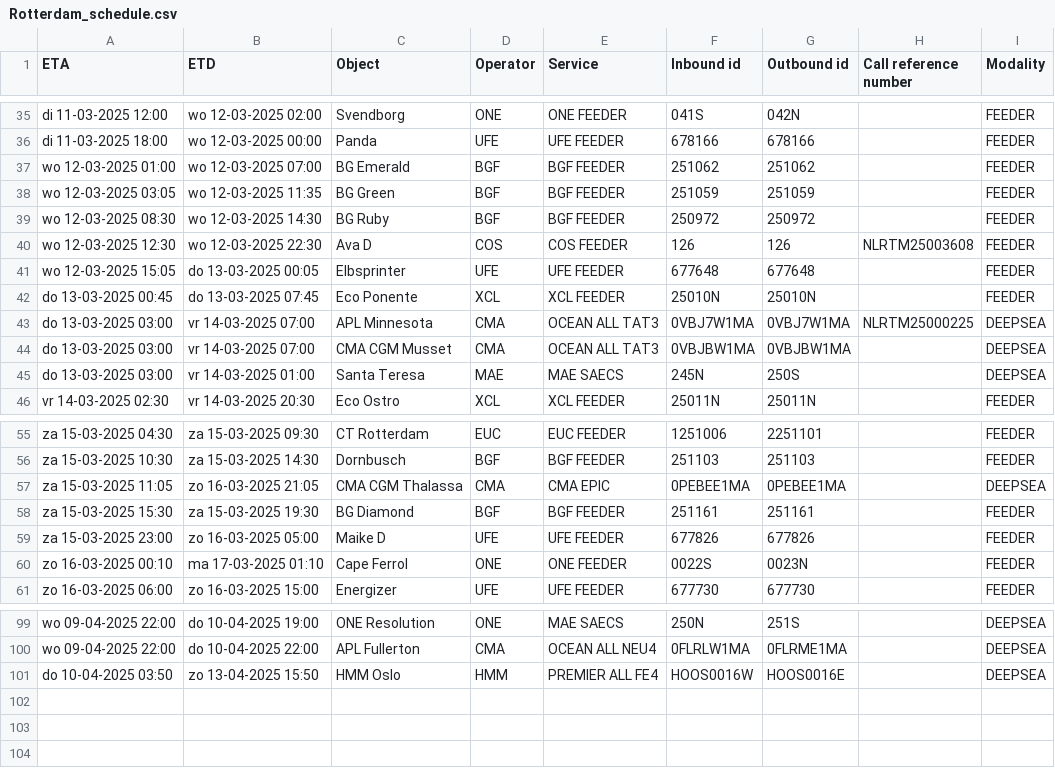
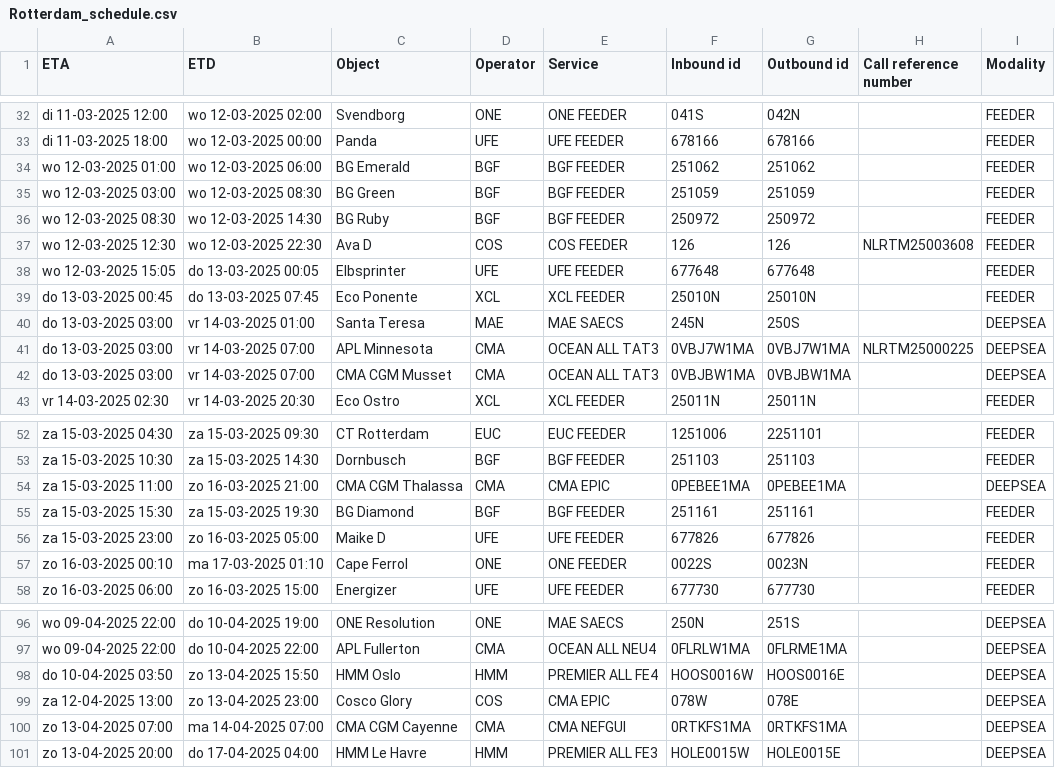
Before and after one commit to adamsurzyn-ONE/selenium_githubactions_template, a CSV file: Rotterdam_schedule.csv, drawn as a sheet; only a part is shown, gaps mark what is left out; the diff covers the shown part only.

```diff
--- a/Rotterdam_schedule.csv
+++ b/Rotterdam_schedule.csv
@@ -36,4 +33,4 @@ di 11-03-2025 12:00,wo 12-03-2025 02:00,Svendborg,ONE,ONE FEEDER,041S,042N,,FEED
 di 11-03-2025 18:00,wo 12-03-2025 00:00,Panda,UFE,UFE FEEDER,678166,678166,,FEEDER
-wo 12-03-2025 01:00,wo 12-03-2025 07:00,BG Emerald,BGF,BGF FEEDER,251062,251062,,FEEDER
-wo 12-03-2025 03:05,wo 12-03-2025 11:35,BG Green,BGF,BGF FEEDER,251059,251059,,FEEDER
+wo 12-03-2025 01:00,wo 12-03-2025 06:00,BG Emerald,BGF,BGF FEEDER,251062,251062,,FEEDER
+wo 12-03-2025 03:00,wo 12-03-2025 08:30,BG Green,BGF,BGF FEEDER,251059,251059,,FEEDER
 wo 12-03-2025 08:30,wo 12-03-2025 14:30,BG Ruby,BGF,BGF FEEDER,250972,250972,,FEEDER
@@ -42,5 +39,5 @@ wo 12-03-2025 15:05,do 13-03-2025 00:05,Elbsprinter,UFE,UFE FEEDER,677648,677648
 do 13-03-2025 00:45,do 13-03-2025 07:45,Eco Ponente,XCL,XCL FEEDER,25010N,25010N,,FEEDER
+do 13-03-2025 03:00,vr 14-03-2025 01:00,Santa Teresa,MAE,MAE SAECS,245N,250S,,DEEPSEA
 do 13-03-2025 03:00,vr 14-03-2025 07:00,APL Minnesota,CMA,OCEAN ALL TAT3,0VBJ7W1MA,0VBJ7W1MA,NLRTM25000225,DEEPSEA
 do 13-03-2025 03:00,vr 14-03-2025 07:00,CMA CGM Musset,CMA,OCEAN ALL TAT3,0VBJBW1MA,0VBJBW1MA,,DEEPSEA
-do 13-03-2025 03:00,vr 14-03-2025 01:00,Santa Teresa,MAE,MAE SAECS,245N,250S,,DEEPSEA
 vr 14-03-2025 02:30,vr 14-03-2025 20:30,Eco Ostro,XCL,XCL FEEDER,25011N,25011N,,FEEDER
@@ -56,3 +53,3 @@ za 15-03-2025 04:30,za 15-03-2025 09:30,CT Rotterdam,EUC,EUC FEEDER,1251006,2251
 za 15-03-2025 10:30,za 15-03-2025 14:30,Dornbusch,BGF,BGF FEEDER,251103,251103,,FEEDER
-za 15-03-2025 11:05,zo 16-03-2025 21:05,CMA CGM Thalassa,CMA,CMA EPIC,0PEBEE1MA,0PEBEE1MA,,DEEPSEA
+za 15-03-2025 11:00,zo 16-03-2025 21:00,CMA CGM Thalassa,CMA,CMA EPIC,0PEBEE1MA,0PEBEE1MA,,DEEPSEA
 za 15-03-2025 15:30,za 15-03-2025 19:30,BG Diamond,BGF,BGF FEEDER,251161,251161,,FEEDER
@@ -101 +98,4 @@ wo 09-04-2025 22:00,do 10-04-2025 22:00,APL Fullerton,CMA,OCEAN ALL NEU4,0FLRLW1
 do 10-04-2025 03:50,zo 13-04-2025 15:50,HMM Oslo,HMM,PREMIER ALL FE4,HOOS0016W,HOOS0016E,,DEEPSEA
+za 12-04-2025 13:00,zo 13-04-2025 23:00,Cosco Glory,COS,CMA EPIC,078W,078E,,DEEPSEA
+zo 13-04-2025 07:00,ma 14-04-2025 07:00,CMA CGM Cayenne,CMA,CMA NEFGUI,0RTKFS1MA,0RTKFS1MA,,DEEPSEA
+zo 13-04-2025 20:00,do 17-04-2025 04:00,HMM Le Havre,HMM,PREMIER ALL FE3,HOLE0015W,HOLE0015E,,DEEPSEA
```
Also changed, not shown: 3 added rows, 6 removed rows and 9 edited cells elsewhere in this file.
